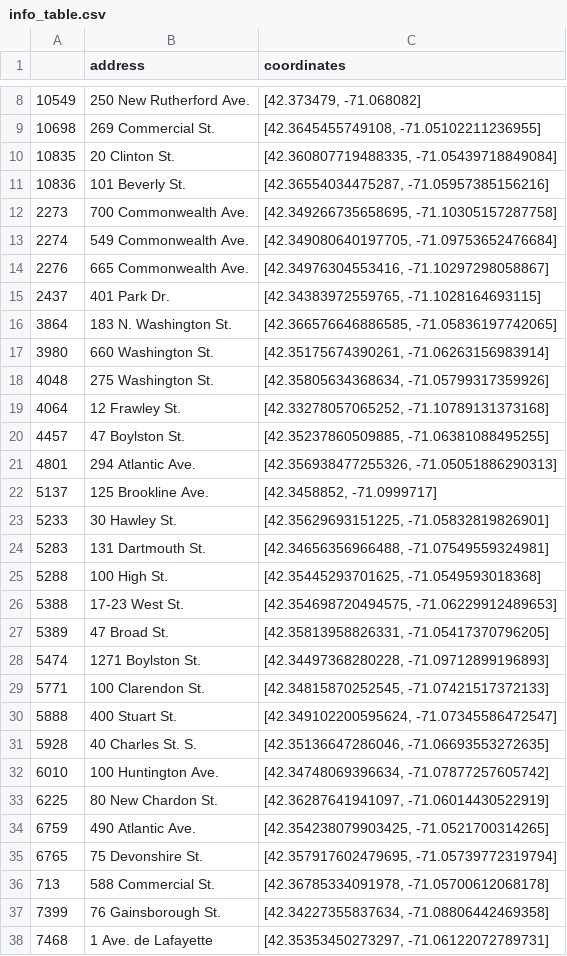
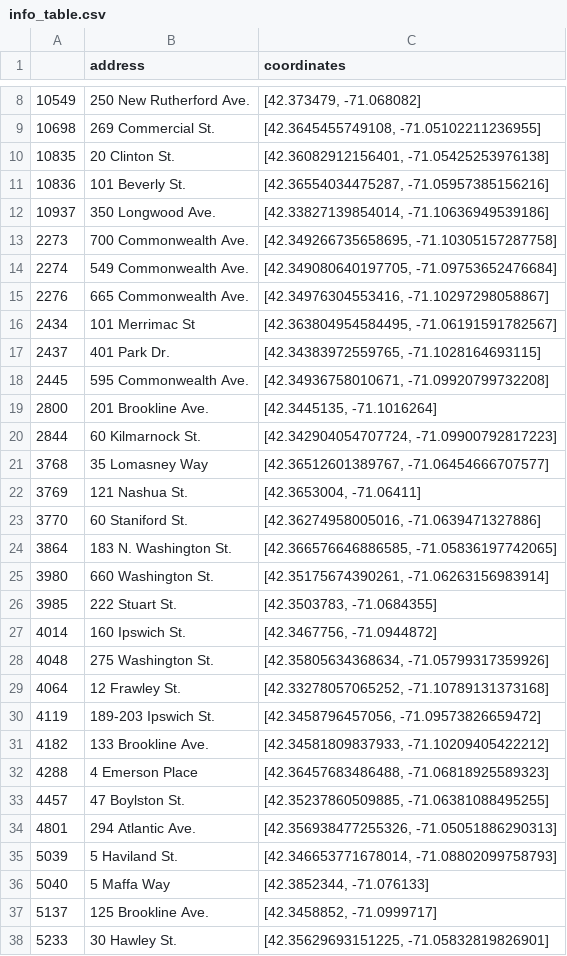
Before and after one commit to haigouhhhh/Parking_Price, a CSV file: info_table.csv, drawn as a sheet; only a part is shown, gaps mark what is left out; the shorter side is filled out with more unchanged rows; the diff covers the shown part only.

```diff
--- a/info_table.csv
+++ b/info_table.csv
@@ -9,4 +9,5 @@
 10698,269 Commercial St.,"[42.3645455749108, -71.05102211236955]"
-10835,20 Clinton St.,"[42.360807719488335, -71.05439718849084]"
+10835,20 Clinton St.,"[42.36082912156401, -71.05425253976138]"
 10836,101 Beverly St.,"[42.36554034475287, -71.05957385156216]"
+10937,350 Longwood Ave.,"[42.33827139854014, -71.10636949539186]"
 2273,700 Commonwealth Ave.,"[42.349266735658695, -71.10305157287758]"
@@ -14,9 +15,23 @@
 2276,665 Commonwealth Ave.,"[42.34976304553416, -71.10297298058867]"
+2434,101 Merrimac St,"[42.363804954584495, -71.06191591782567]"
 2437,401 Park Dr.,"[42.34383972559765, -71.1028164693115]"
+2445,595 Commonwealth Ave.,"[42.34936758010671, -71.09920799732208]"
+2800,201 Brookline Ave.,"[42.3445135, -71.1016264]"
+2844,60 Kilmarnock St.,"[42.342904054707724, -71.09900792817223]"
+3768,35 Lomasney Way,"[42.36512601389767, -71.06454666707577]"
+3769,121 Nashua St.,"[42.3653004, -71.06411]"
+3770,60 Staniford St.,"[42.36274958005016, -71.0639471327886]"
 3864,183 N. Washington St.,"[42.366576646886585, -71.05836197742065]"
 3980,660 Washington St.,"[42.35175674390261, -71.06263156983914]"
+3985,222 Stuart St.,"[42.3503783, -71.0684355]"
+4014,160 Ipswich St.,"[42.3467756, -71.0944872]"
 4048,275 Washington St.,"[42.35805634368634, -71.05799317359926]"
 4064,12 Frawley St.,"[42.33278057065252, -71.10789131373168]"
+4119,189-203 Ipswich St.,"[42.3458796457056, -71.09573826659472]"
+4182,133 Brookline Ave.,"[42.34581809837933, -71.10209405422212]"
+4288,4 Emerson Place,"[42.36457683486488, -71.06818925589323]"
 4457,47 Boylston St.,"[42.35237860509885, -71.06381088495255]"
 4801,294 Atlantic Ave.,"[42.356938477255326, -71.05051886290313]"
+5039,5 Haviland St.,"[42.346653771678014, -71.08802099758793]"
+5040,5 Maffa Way,"[42.3852344, -71.076133]"
 5137,125 Brookline Ave.,"[42.3458852, -71.0999717]"
```
Also changed, not shown: 9 added rows, 1 removed row and 2 edited cells elsewhere in this file, 1 other file.
